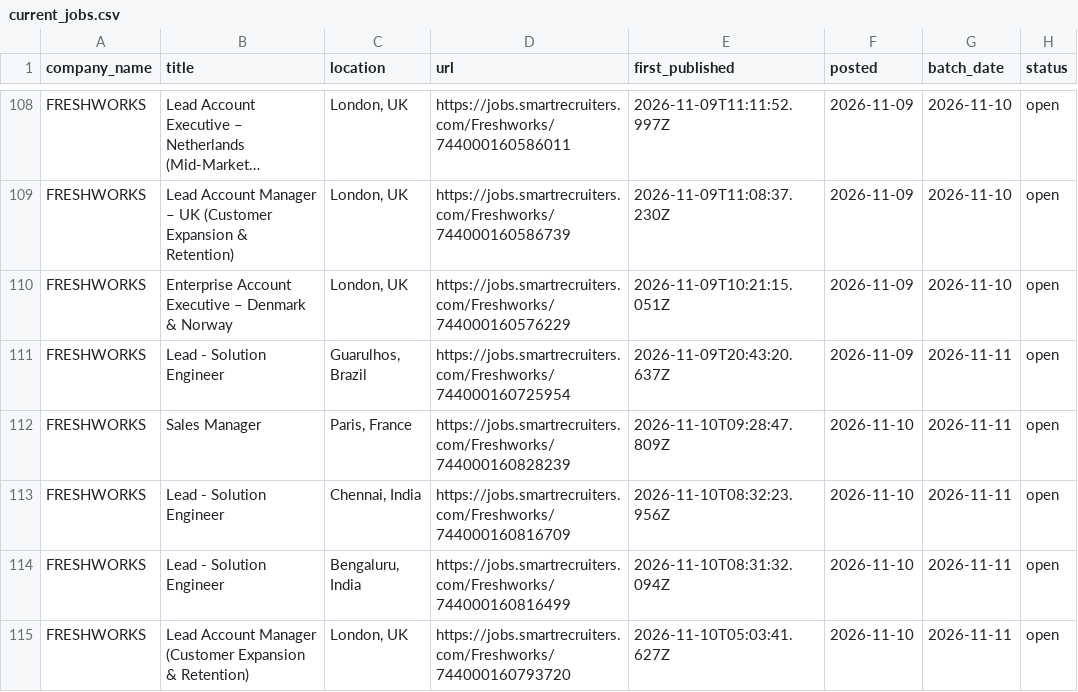
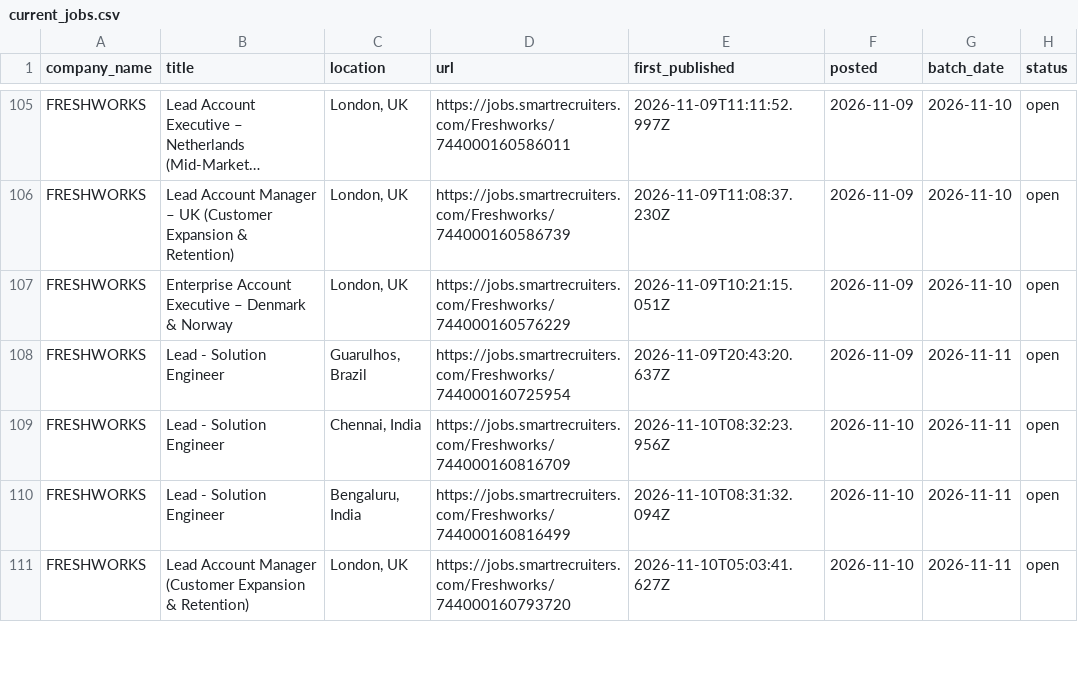
Before and after one commit to itsabhinavism/job-vault-datavault, a CSV file: export/current_jobs.csv, drawn as a sheet; only a part is shown, gaps mark what is left out; long unchanged cells end in …; removed rows and columns are numbered as before the commit, all else as after; the diff covers the shown part only; the diff names each change by its address in the sheet, - before the commit and + after, or states it on an @@ line.

```diff
--- a/export/current_jobs.csv
+++ b/export/current_jobs.csv
-row 112: FRESHWORKS | Sales Manager | Paris, France | https://jobs.smartrecruiters.com/Freshworks/744000160828239 | 2026-11-10T09:28:47.809Z | 2026-11-10 | 2026-11-11 | open
```
Also changed, not shown: 6 added rows and 3 removed rows elsewhere in this file, export/changes.csv, export/job_history.csv, 4 other files.
